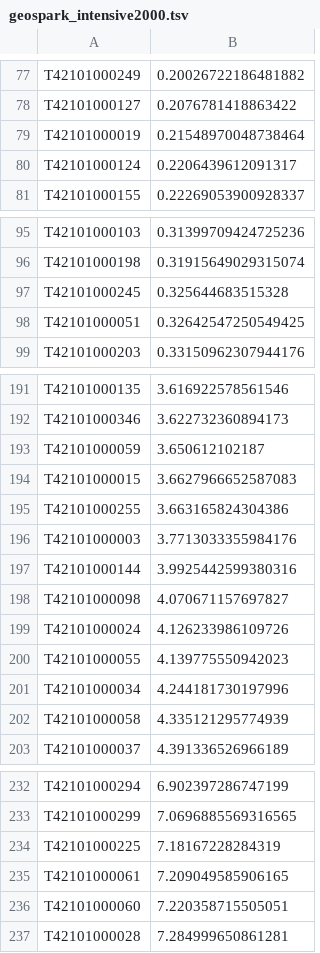
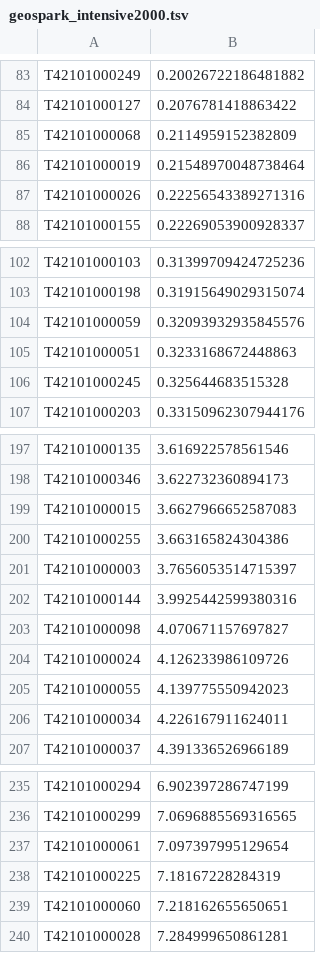
Before and after one commit to aocalderon/RIDIR, a TSV file: Datasets/AreaInterpolateValidation/geospark_intensive2000.tsv, drawn as a sheet; only a part is shown, gaps mark what is left out; the diff covers the shown part only.

```diff
--- a/Datasets/AreaInterpolateValidation/geospark_intensive2000.tsv
+++ b/Datasets/AreaInterpolateValidation/geospark_intensive2000.tsv
@@ -78,4 +84,5 @@ T42101000249	0.20026722186481882
 T42101000127	0.2076781418863422
+T42101000068	0.2114959152382809
 T42101000019	0.21548970048738464
-T42101000124	0.2206439612091317
+T42101000026	0.22256543389271316
 T42101000155	0.22269053900928337
@@ -96,4 +103,5 @@ T42101000103	0.31399709424725236
 T42101000198	0.31915649029315074
+T42101000059	0.32093932935845576
+T42101000051	0.3233168672448863
 T42101000245	0.325644683515328
-T42101000051	0.32642547250549425
 T42101000203	0.33150962307944176
@@ -192,6 +198,5 @@ T42101000135	3.616922578561546
 T42101000346	3.622732360894173
-T42101000059	3.650612102187
 T42101000015	3.6627966652587083
 T42101000255	3.663165824304386
-T42101000003	3.7713033355984176
+T42101000003	3.7656053514715397
 T42101000144	3.9925442599380316
@@ -200,4 +205,3 @@ T42101000024	4.126233986109726
 T42101000055	4.139775550942023
-T42101000034	4.244181730197996
-T42101000058	4.335121295774939
+T42101000034	4.226167911624011
 T42101000037	4.391336526966189
@@ -233,5 +236,5 @@ T42101000294	6.902397286747199
 T42101000299	7.0696885569316565
+T42101000061	7.097397995129654
 T42101000225	7.18167228284319
-T42101000061	7.209049585906165
-T42101000060	7.220358715505051
+T42101000060	7.218162655650651
 T42101000028	7.284999650861281
```
Also changed, not shown: 15 added rows, 14 removed rows and 9 edited cells elsewhere in this file, 5 other files.
